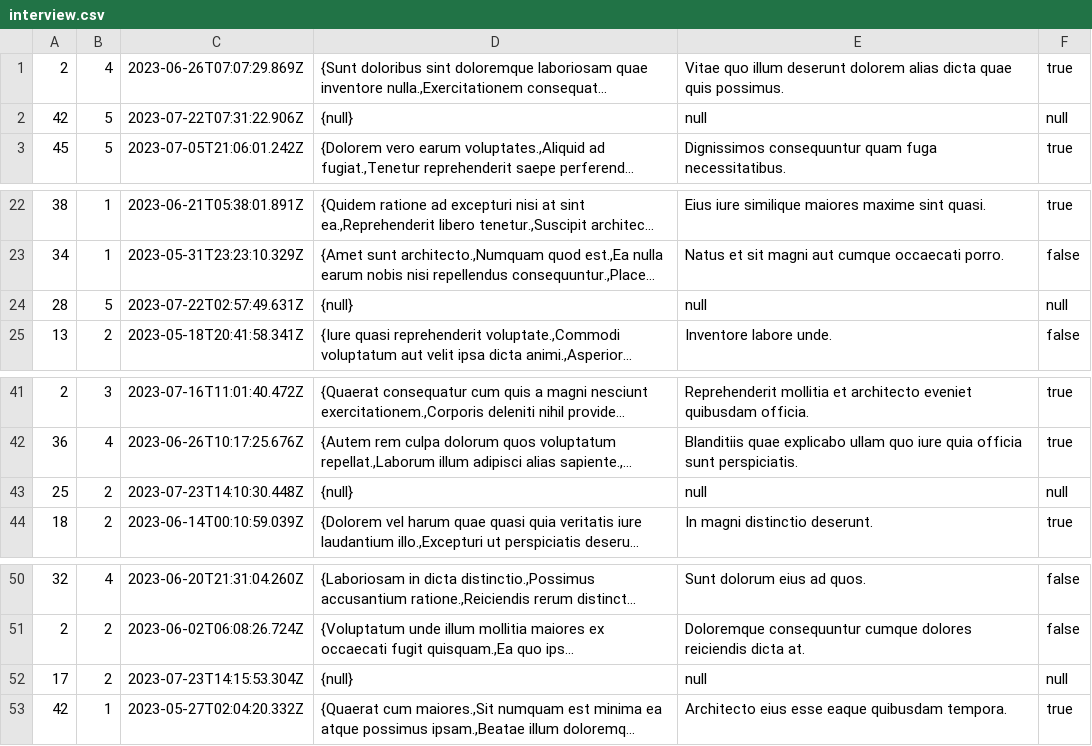
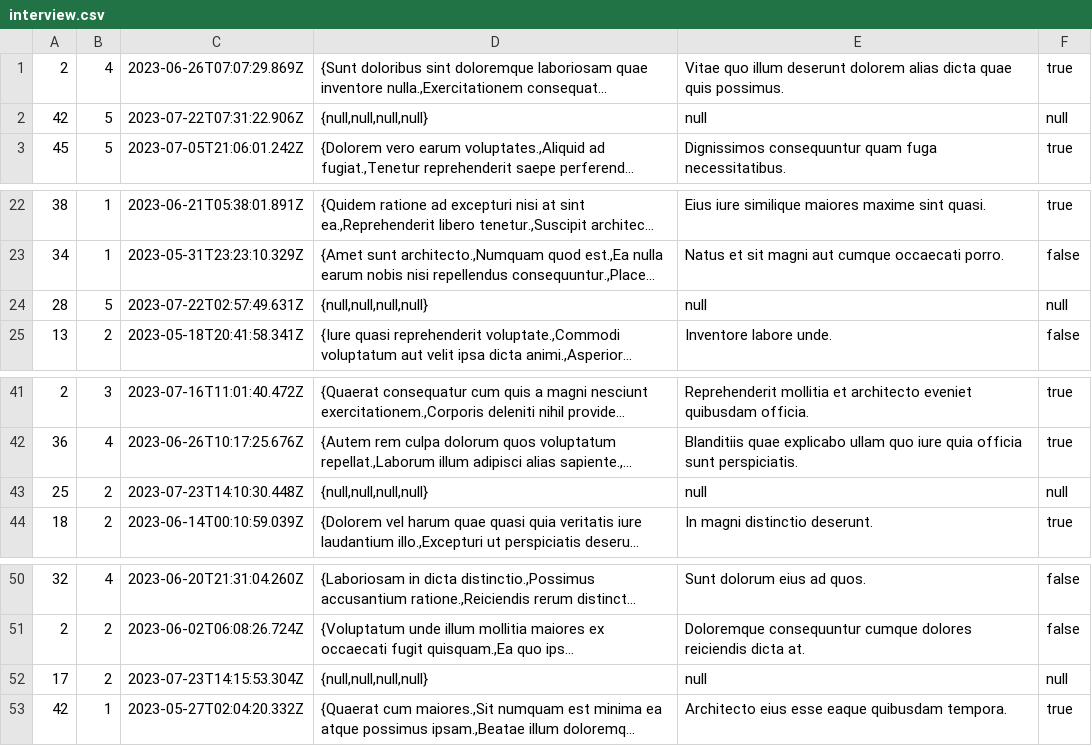
Before and after one commit to The-Crew-and-Scallywag/admissionBlueOcean, a CSV file: Server/src/scripts/interview.csv, drawn as a sheet; only a part is shown, gaps mark what is left out; long unchanged cells end in …; the diff names each change by its address in the sheet, - before the commit and + after, or states it on an @@ line.

Commit message:
added routes to add notes to interviews

```diff
--- a/Server/src/scripts/interview.csv
+++ b/Server/src/scripts/interview.csv
-D2: {null}
+D2: {null,null,null,null}
-D24: {null}
+D24: {null,null,null,null}
-D43: {null}
+D43: {null,null,null,null}
-D52: {null}
+D52: {null,null,null,null}
```
Also changed, not shown: 6 other files.
